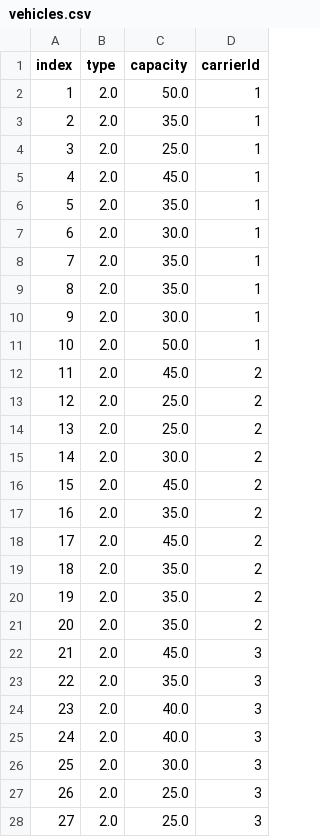
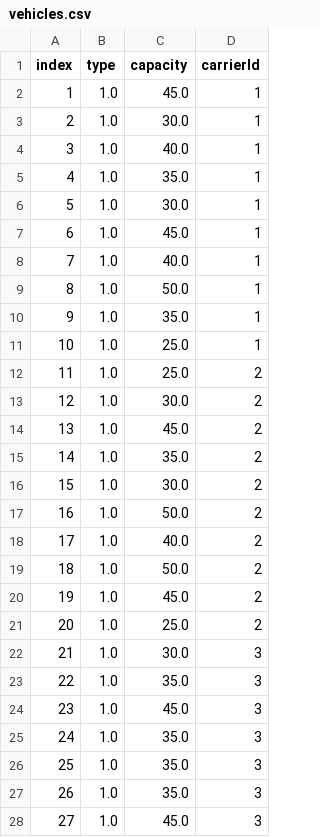
Before and after one commit to chriselster/FreightTestGenerator, a CSV file: out/vehicles.csv, drawn as a sheet; only a part is shown; the diff covers the shown part only.

```diff
--- a/out/vehicles.csv
+++ b/out/vehicles.csv
@@ -1,28 +1,28 @@
 index,type,capacity,carrierId
-1,2.0,50.0,1
-2,2.0,35.0,1
-3,2.0,25.0,1
-4,2.0,45.0,1
-5,2.0,35.0,1
-6,2.0,30.0,1
-7,2.0,35.0,1
-8,2.0,35.0,1
-9,2.0,30.0,1
-10,2.0,50.0,1
-11,2.0,45.0,2
-12,2.0,25.0,2
-13,2.0,25.0,2
-14,2.0,30.0,2
-15,2.0,45.0,2
-16,2.0,35.0,2
-17,2.0,45.0,2
-18,2.0,35.0,2
-19,2.0,35.0,2
-20,2.0,35.0,2
-21,2.0,45.0,3
-22,2.0,35.0,3
-23,2.0,40.0,3
-24,2.0,40.0,3
-25,2.0,30.0,3
-26,2.0,25.0,3
-27,2.0,25.0,3
+1,1.0,45.0,1
+2,1.0,30.0,1
+3,1.0,40.0,1
+4,1.0,35.0,1
+5,1.0,30.0,1
+6,1.0,45.0,1
+7,1.0,40.0,1
+8,1.0,50.0,1
+9,1.0,35.0,1
+10,1.0,25.0,1
+11,1.0,25.0,2
+12,1.0,30.0,2
+13,1.0,45.0,2
+14,1.0,35.0,2
+15,1.0,30.0,2
+16,1.0,50.0,2
+17,1.0,40.0,2
+18,1.0,50.0,2
+19,1.0,45.0,2
+20,1.0,25.0,2
+21,1.0,30.0,3
+22,1.0,35.0,3
+23,1.0,45.0,3
+24,1.0,35.0,3
+25,1.0,35.0,3
+26,1.0,35.0,3
+27,1.0,45.0,3
```
Also changed, not shown: 43 edited cells elsewhere in this file, out/carriers.csv, out/clients.csv, 7 other files.
